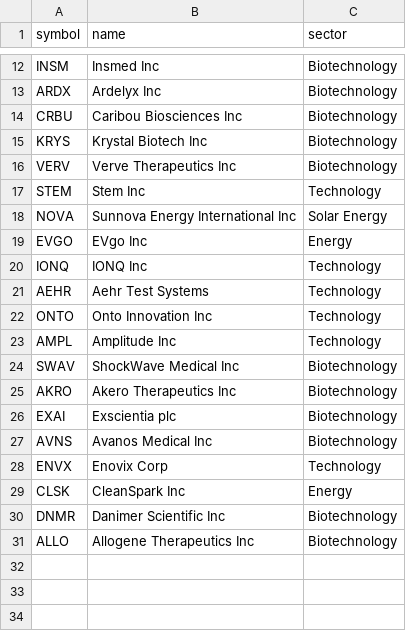
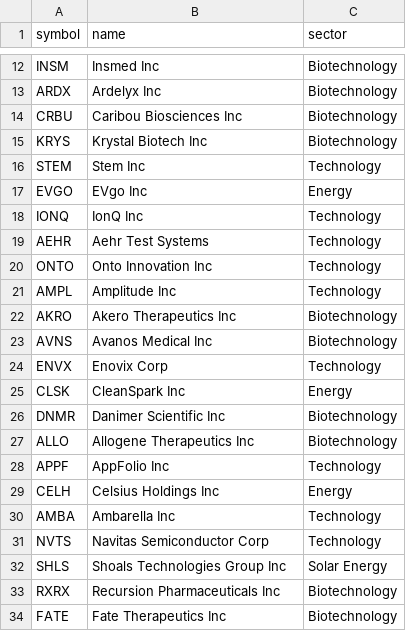
Before and after one commit to chadi-kazan/trading_system, a CSV file: data/universe/seed_candidates.csv, drawn as a sheet; only a part is shown, gaps mark what is left out.

Commit message:
Improve universe diagnostics and seed candidates

```diff
--- a/data/universe/seed_candidates.csv
+++ b/data/universe/seed_candidates.csv
@@ -15,7 +15,5 @@ CRBU,Caribou Biosciences Inc,Biotechnology
 KRYS,Krystal Biotech Inc,Biotechnology
-VERV,Verve Therapeutics Inc,Biotechnology
 STEM,Stem Inc,Technology
-NOVA,Sunnova Energy International Inc,Solar Energy
 EVGO,EVgo Inc,Energy
-IONQ,IONQ Inc,Technology
+IONQ,IonQ Inc,Technology
 AEHR,Aehr Test Systems,Technology
@@ -23,5 +21,3 @@ ONTO,Onto Innovation Inc,Technology
 AMPL,Amplitude Inc,Technology
-SWAV,ShockWave Medical Inc,Biotechnology
 AKRO,Akero Therapeutics Inc,Biotechnology
-EXAI,Exscientia plc,Biotechnology
 AVNS,Avanos Medical Inc,Biotechnology
@@ -31 +27,8 @@ DNMR,Danimer Scientific Inc,Biotechnology
 ALLO,Allogene Therapeutics Inc,Biotechnology
+APPF,AppFolio Inc,Technology
+CELH,Celsius Holdings Inc,Energy
+AMBA,Ambarella Inc,Technology
+NVTS,Navitas Semiconductor Corp,Technology
+SHLS,Shoals Technologies Group Inc,Solar Energy
+RXRX,Recursion Pharmaceuticals Inc,Biotechnology
+FATE,Fate Therapeutics Inc,Biotechnology
```
Also changed, not shown: 4 other files.
